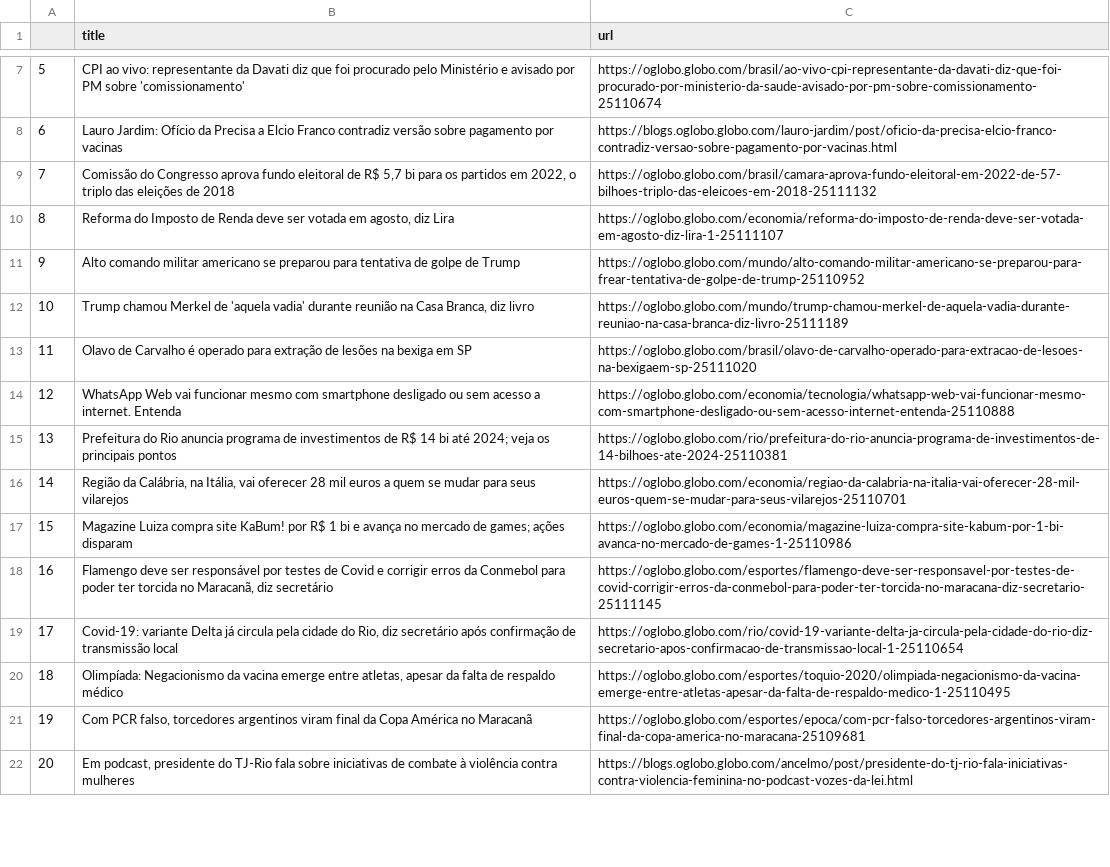
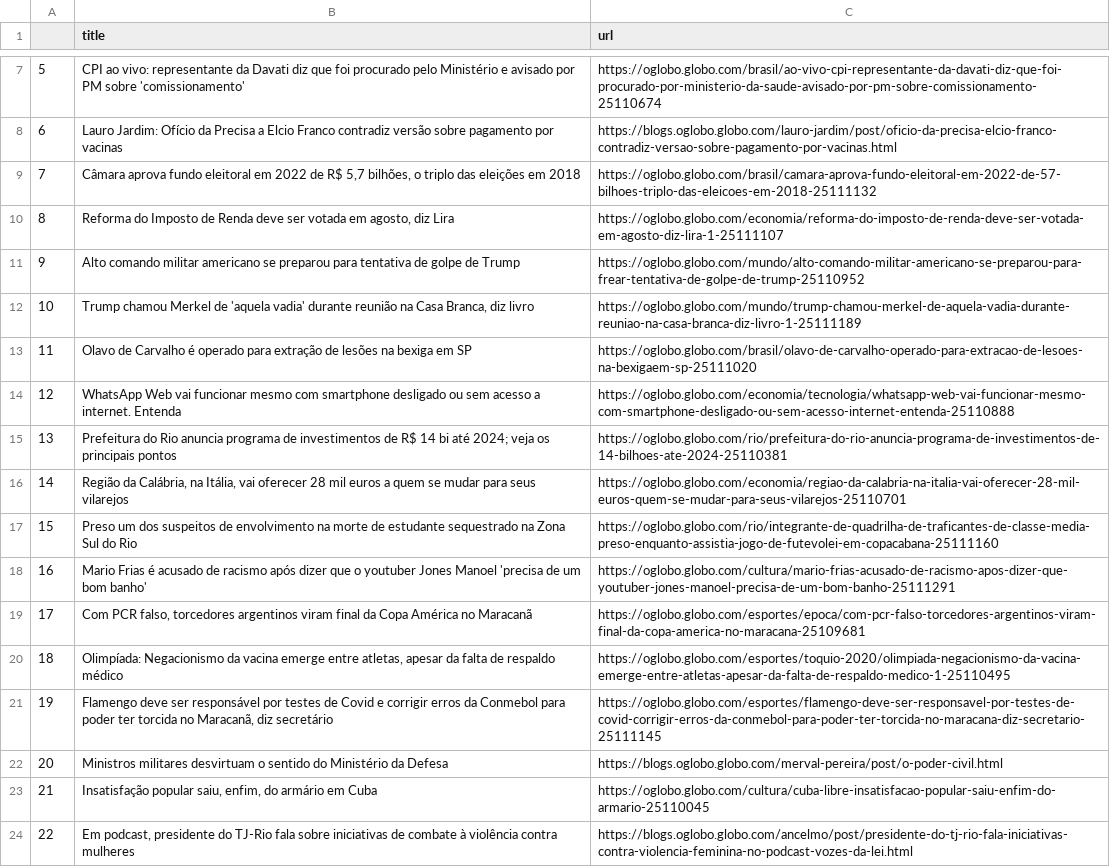
Before and after one commit to belisards/oglobo_headlines, a CSV file: oglobo-headlines.csv, drawn as a sheet; only a part is shown, gaps mark what is left out; addresses are those after the commit; the diff covers the shown part only; the diff names each change by its address in the sheet, - before the commit and + after, or states it on an @@ line.

```diff
--- a/oglobo-headlines.csv
+++ b/oglobo-headlines.csv
-B9 (title): Comissão do Congresso aprova fundo eleitoral de R$ 5,7 bi para os partidos em 2022, o triplo das eleições de 2018
+B9 (title): Câmara aprova fundo eleitoral em 2022 de R$ 5,7 bilhões, o triplo das eleições em 2018
-C12 (url): https://oglobo.globo.com/mundo/trump-chamou-merkel-de-aquela-vadia-durante-reuniao-na-casa-branca-diz-livro-25111189
+C12 (url): https://oglobo.globo.com/mundo/trump-chamou-merkel-de-aquela-vadia-durante-reuniao-na-casa-branca-diz-livro-1-25111189
@@ row 17 moved to row 30: 28 @@
+row 17: 15 | Preso um dos suspeitos de envolvimento na morte de estudante sequestrado na Zona Sul do Rio | https://oglobo.globo.com/rio/integrante-de-quadrilha-de-traficantes-de-classe-media-preso-enquanto-assistia-jogo-de-futevolei-em-copacabana-25111160
@@ row 31 moved to row 18: 16 @@
@@ row 21 moved to row 19: 17 @@
@@ column A renumbered between rows 21 and 44 @@
@@ row 19 moved to row 31: 29 @@
+row 22: 20 | Ministros militares desvirtuam o sentido do Ministério da Defesa | https://blogs.oglobo.globo.com/merval-pereira/post/o-poder-civil.html
+row 23: 21 | Insatisfação popular saiu, enfim, do armário em Cuba | https://oglobo.globo.com/cultura/cuba-libre-insatisfacao-popular-saiu-enfim-do-armario-25110045
```
Also changed, not shown: 8 added rows, 10 removed rows, 2 moved rows and 1 edited cell elsewhere in this file.
